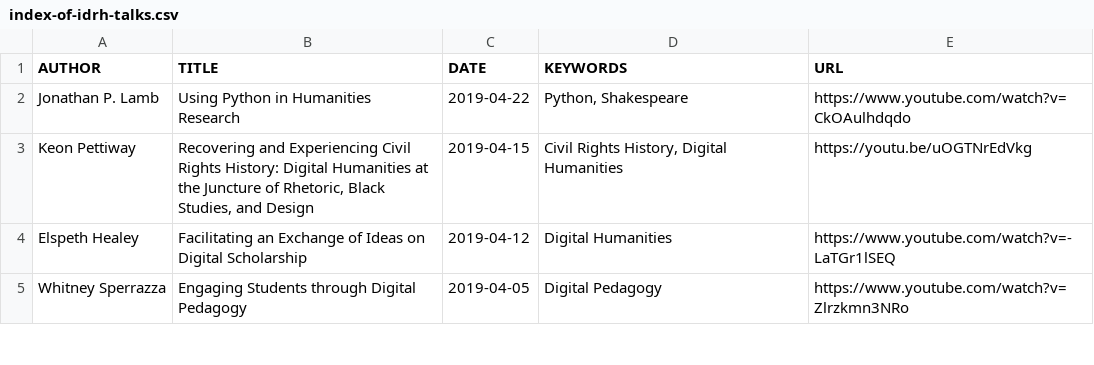
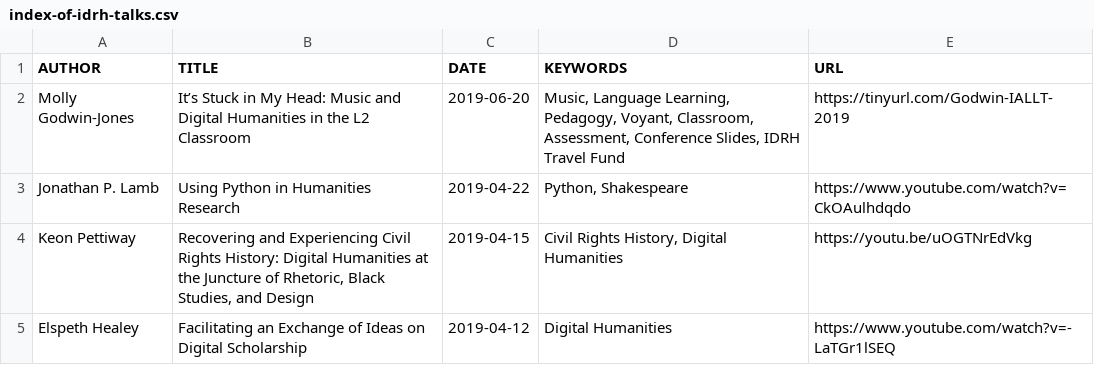
Before and after one commit to derekeder/csv-to-html-table, a CSV file: data/index-of-idrh-talks.csv, drawn as a sheet; only a part is shown; the shorter side is filled out with more unchanged rows.

Commit message:
Update index-of-idrh-talks.csv

```diff
--- a/data/index-of-idrh-talks.csv
+++ b/data/index-of-idrh-talks.csv
@@ -1,2 +1,3 @@
 "AUTHOR","TITLE","DATE","KEYWORDS","URL"
+Molly Godwin-Jones,It’s Stuck in My Head: Music and Digital Humanities in the L2 Classroom,2019-06-20,"Music, Language Learning, Pedagogy, Voyant, Classroom, Assessment, Conference Slides, IDRH Travel Fund",https://tinyurl.com/Godwin-IALLT-2019
 Jonathan P. Lamb,Using Python in Humanities Research,2019-04-22,"Python, Shakespeare",https://www.youtube.com/watch?v=CkOAulhdqdo
```
